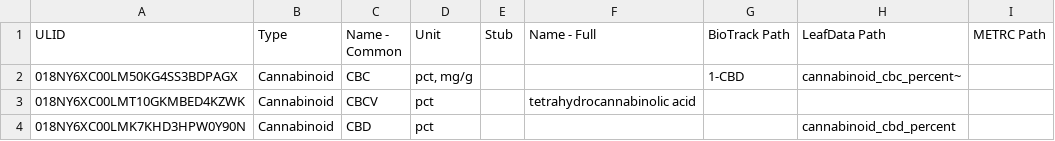
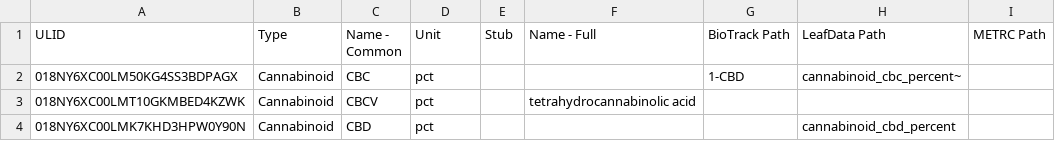
Before and after one commit to openthc/api, a TSV file: etc/lab-metric.tsv, drawn as a sheet; only a part is shown.

Commit message:
Remove extra uom from deprecated cannabinoid_cbc_percent~ field

```diff
--- a/etc/lab-metric.tsv
+++ b/etc/lab-metric.tsv
@@ -1,3 +1,3 @@
 ULID	Type	Name - Common	Unit	Stub	Name - Full	BioTrack Path	LeafData Path	METRC Path
-018NY6XC00LM50KG4SS3BDPAGX	Cannabinoid	CBC	pct, mg/g			1-CBD	cannabinoid_cbc_percent~	
+018NY6XC00LM50KG4SS3BDPAGX	Cannabinoid	CBC	pct			1-CBD	cannabinoid_cbc_percent~	
 018NY6XC00LMT10GKMBED4KZWK	Cannabinoid	CBCV	pct		tetrahydrocannabinolic acid			
```
